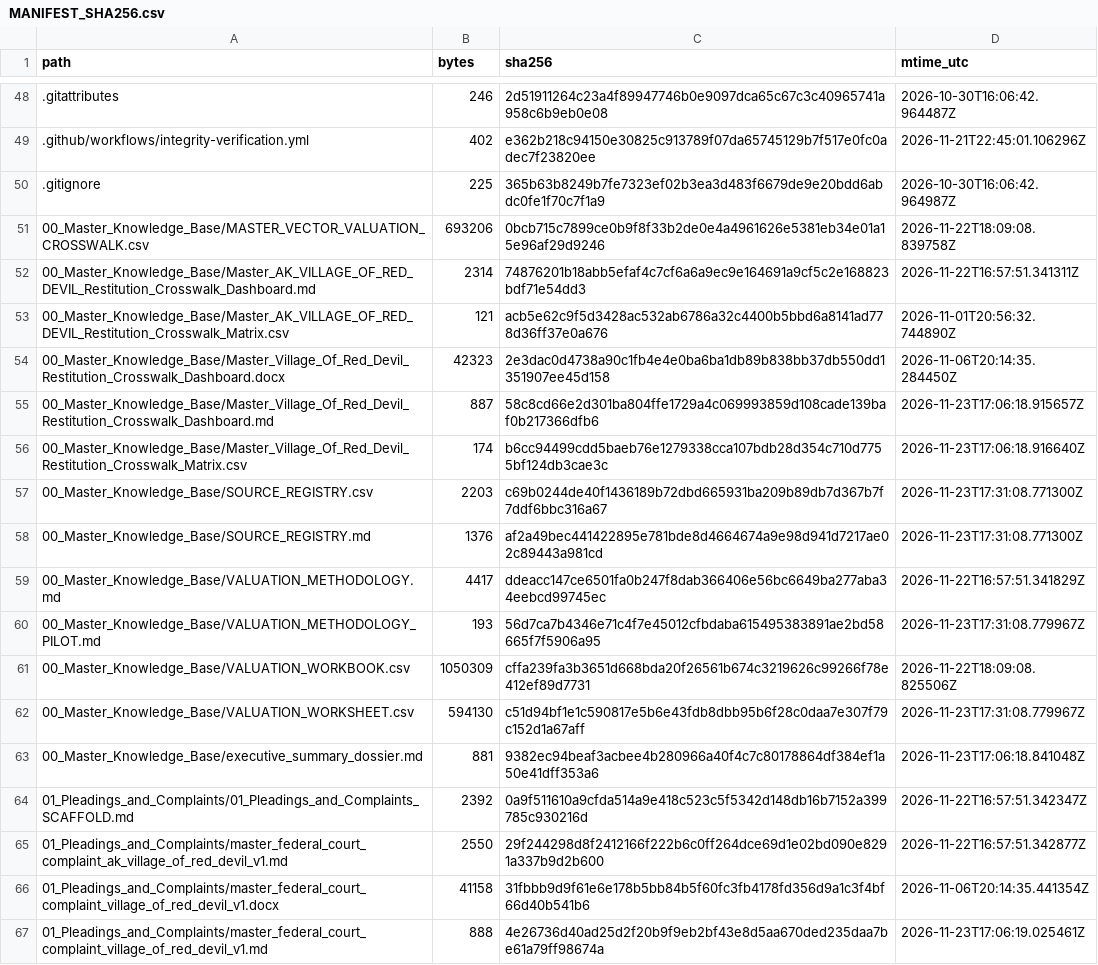
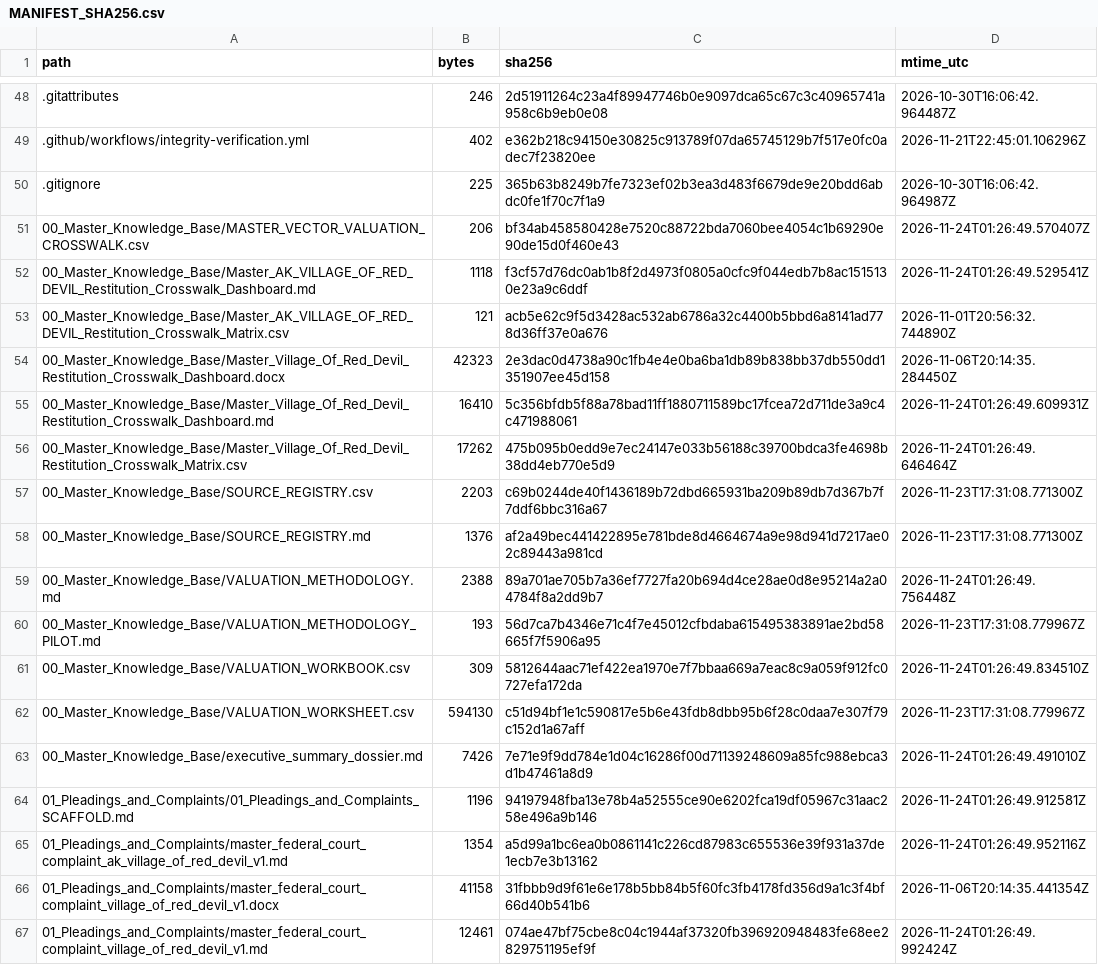
Before and after one commit to GlobalRestitutionAlliance/turtle-island-us-ak-village-of-red-devil-master-litigation, a CSV file: 99_Archives_and_Manifests/MANIFEST_SHA256.csv, drawn as a sheet; only a part is shown, gaps mark what is left out; the diff covers the shown part only.

```diff
--- a/99_Archives_and_Manifests/MANIFEST_SHA256.csv
+++ b/99_Archives_and_Manifests/MANIFEST_SHA256.csv
@@ -50,18 +50,18 @@ path,bytes,sha256,mtime_utc
 .gitignore,225,365b63b8249b7fe7323ef02b3ea3d483f6679de9e20bdd6abdc0fe1f70c7f1a9,2026-10-30T16:06:42.964987Z
-00_Master_Knowledge_Base/MASTER_VECTOR_VALUATION_CROSSWALK.csv,693206,0bcb715c7899ce0b9f8f33b2de0e4a4961626e5381eb34e01a15e96af29d9246,2026-11-22T18:09:08.839758Z
-00_Master_Knowledge_Base/Master_AK_VILLAGE_OF_RED_DEVIL_Restitution_Crosswalk_Dashboard.md,2314,74876201b18abb5efaf4c7cf6a6a9ec9e164691a9cf5c2e168823bdf71e54dd3,2026-11-22T16:57:51.341311Z
+00_Master_Knowledge_Base/MASTER_VECTOR_VALUATION_CROSSWALK.csv,206,bf34ab458580428e7520c88722bda7060bee4054c1b69290e90de15d0f460e43,2026-11-24T01:26:49.570407Z
+00_Master_Knowledge_Base/Master_AK_VILLAGE_OF_RED_DEVIL_Restitution_Crosswalk_Dashboard.md,1118,f3cf57d76dc0ab1b8f2d4973f0805a0cfc9f044edb7b8ac1515130e23a9c6ddf,2026-11-24T01:26:49.529541Z
 00_Master_Knowledge_Base/Master_AK_VILLAGE_OF_RED_DEVIL_Restitution_Crosswalk_Matrix.csv,121,acb5e62c9f5d3428ac532ab6786a32c4400b5bbd6a8141ad778d36ff37e0a676,2026-11-01T20:56:32.744890Z
 00_Master_Knowledge_Base/Master_Village_Of_Red_Devil_Restitution_Crosswalk_Dashboard.docx,42323,2e3dac0d4738a90c1fb4e4e0ba6ba1db89b838bb37db550dd1351907ee45d158,2026-11-06T20:14:35.284450Z
-00_Master_Knowledge_Base/Master_Village_Of_Red_Devil_Restitution_Crosswalk_Dashboard.md,887,58c8cd66e2d301ba804ffe1729a4c069993859d108cade139baf0b217366dfb6,2026-11-23T17:06:18.915657Z
-00_Master_Knowledge_Base/Master_Village_Of_Red_Devil_Restitution_Crosswalk_Matrix.csv,174,b6cc94499cdd5baeb76e1279338cca107bdb28d354c710d7755bf124db3cae3c,2026-11-23T17:06:18.916640Z
+00_Master_Knowledge_Base/Master_Village_Of_Red_Devil_Restitution_Crosswalk_Dashboard.md,16410,5c356bfdb5f88a78bad11ff1880711589bc17fcea72d711de3a9c4c471988061,2026-11-24T01:26:49.609931Z
+00_Master_Knowledge_Base/Master_Village_Of_Red_Devil_Restitution_Crosswalk_Matrix.csv,17262,475b095b0edd9e7ec24147e033b56188c39700bdca3fe4698b38dd4eb770e5d9,2026-11-24T01:26:49.646464Z
 00_Master_Knowledge_Base/SOURCE_REGISTRY.csv,2203,c69b0244de40f1436189b72dbd665931ba209b89db7d367b7f7ddf6bbc316a67,2026-11-23T17:31:08.771300Z
 00_Master_Knowledge_Base/SOURCE_REGISTRY.md,1376,af2a49bec441422895e781bde8d4664674a9e98d941d7217ae02c89443a981cd,2026-11-23T17:31:08.771300Z
-00_Master_Knowledge_Base/VALUATION_METHODOLOGY.md,4417,ddeacc147ce6501fa0b247f8dab366406e56bc6649ba277aba34eebcd99745ec,2026-11-22T16:57:51.341829Z
+00_Master_Knowledge_Base/VALUATION_METHODOLOGY.md,2388,89a701ae705b7a36ef7727fa20b694d4ce28ae0d8e95214a2a04784f8a2dd9b7,2026-11-24T01:26:49.756448Z
 00_Master_Knowledge_Base/VALUATION_METHODOLOGY_PILOT.md,193,56d7ca7b4346e71c4f7e45012cfbdaba615495383891ae2bd58665f7f5906a95,2026-11-23T17:31:08.779967Z
-00_Master_Knowledge_Base/VALUATION_WORKBOOK.csv,1050309,cffa239fa3b3651d668bda20f26561b674c3219626c99266f78e412ef89d7731,2026-11-22T18:09:08.825506Z
+00_Master_Knowledge_Base/VALUATION_WORKBOOK.csv,309,5812644aac71ef422ea1970e7f7bbaa669a7eac8c9a059f912fc0727efa172da,2026-11-24T01:26:49.834510Z
 00_Master_Knowledge_Base/VALUATION_WORKSHEET.csv,594130,c51d94bf1e1c590817e5b6e43fdb8dbb95b6f28c0daa7e307f79c152d1a67aff,2026-11-23T17:31:08.779967Z
-00_Master_Knowledge_Base/executive_summary_dossier.md,881,9382ec94beaf3acbee4b280966a40f4c7c80178864df384ef1a50e41dff353a6,2026-11-23T17:06:18.841048Z
-01_Pleadings_and_Complaints/01_Pleadings_and_Complaints_SCAFFOLD.md,2392,0a9f511610a9cfda514a9e418c523c5f5342d148db16b7152a399785c930216d,2026-11-22T16:57:51.342347Z
-01_Pleadings_and_Complaints/master_federal_court_complaint_ak_village_of_red_devil_v1.md,2550,29f244298d8f2412166f222b6c0ff264dce69d1e02bd090e8291a337b9d2b600,2026-11-22T16:57:51.342877Z
+00_Master_Knowledge_Base/executive_summary_dossier.md,7426,7e71e9f9dd784e1d04c16286f00d71139248609a85fc988ebca3d1b47461a8d9,2026-11-24T01:26:49.491010Z
+01_Pleadings_and_Complaints/01_Pleadings_and_Complaints_SCAFFOLD.md,1196,94197948fba13e78b4a52555ce90e6202fca19df05967c31aac258e496a9b146,2026-11-24T01:26:49.912581Z
+01_Pleadings_and_Complaints/master_federal_court_complaint_ak_village_of_red_devil_v1.md,1354,a5d99a1bc6ea0b0861141c226cd87983c655536e39f931a37de1ecb7e3b13162,2026-11-24T01:26:49.952116Z
 01_Pleadings_and_Complaints/master_federal_court_complaint_village_of_red_devil_v1.docx,41158,31fbbb9d9f61e6e178b5bb84b5f60fc3fb4178fd356d9a1c3f4bf66d40b541b6,2026-11-06T20:14:35.441354Z
-01_Pleadings_and_Complaints/master_federal_court_complaint_village_of_red_devil_v1.md,888,4e26736d40ad25d2f20b9f9eb2bf43e8d5aa670ded235daa7be61a79ff98674a,2026-11-23T17:06:19.025461Z
+01_Pleadings_and_Complaints/master_federal_court_complaint_village_of_red_devil_v1.md,12461,074ae47bf75cbe8c04c1944af37320fb396920948483fe68ee2829751195ef9f,2026-11-24T01:26:49.992424Z
```
Also changed, not shown: 80 edited cells elsewhere in this file, 37 other files.
